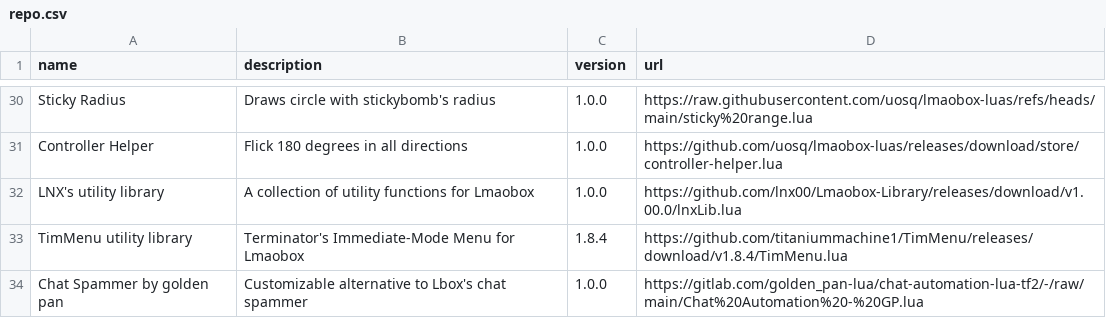
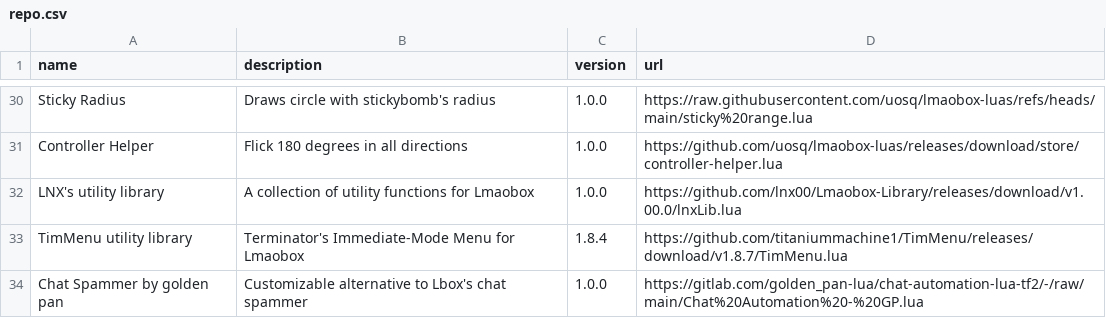
Before and after one commit to lbox-src/lua, a CSV file: repo.csv, drawn as a sheet; only a part is shown, gaps mark what is left out.

Commit message:
Update repo.csv

```diff
--- a/repo.csv
+++ b/repo.csv
@@ -32,3 +32,3 @@ Controller Helper;Flick 180 degrees in all directions;1.0.0;https://github.com/u
 LNX's utility library;A collection of utility functions for Lmaobox;1.0.0;https://github.com/lnx00/Lmaobox-Library/releases/download/v1.00.0/lnxLib.lua
-TimMenu utility library;Terminator's Immediate-Mode Menu for Lmaobox;1.8.4;https://github.com/titaniummachine1/TimMenu/releases/download/v1.8.4/TimMenu.lua
+TimMenu utility library;Terminator's Immediate-Mode Menu for Lmaobox;1.8.4;https://github.com/titaniummachine1/TimMenu/releases/download/v1.8.7/TimMenu.lua
 Chat Spammer by golden pan;Customizable alternative to Lbox's chat spammer;1.0.0;https://gitlab.com/golden_pan-lua/chat-automation-lua-tf2/-/raw/main/Chat%20Automation%20-%20GP.lua
```
